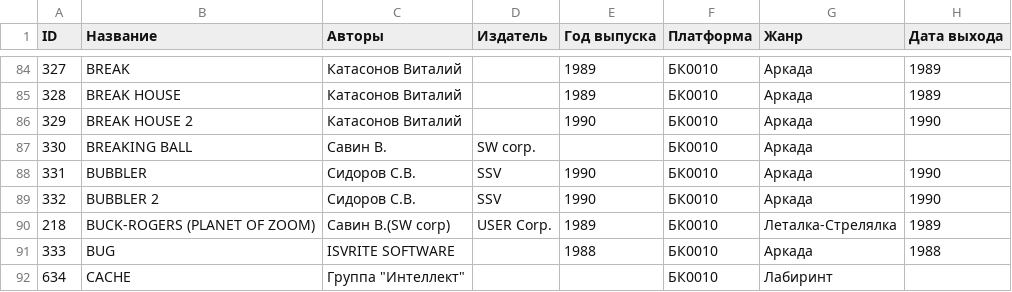
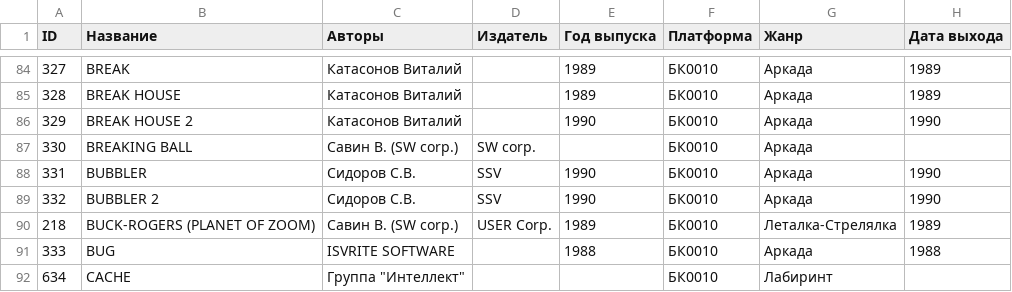
Before and after one commit to kalininskiy/bk-catalog, a CSV file: content/games.csv, drawn as a sheet; only a part is shown, gaps mark what is left out; the diff covers the shown part only; the diff names each change by its address in the sheet, - before the commit and + after, or states it on an @@ line.

```diff
--- a/content/games.csv
+++ b/content/games.csv
-C87 (Авторы): Савин В.
+C87 (Авторы): Савин В. (SW corp.)
-C90 (Авторы): Савин В.(SW corp)
+C90 (Авторы): Савин В. (SW corp.)
```
Also changed, not shown: 41 edited cells elsewhere in this file, content/demoscene.csv, content/software.csv, 7 other files.
